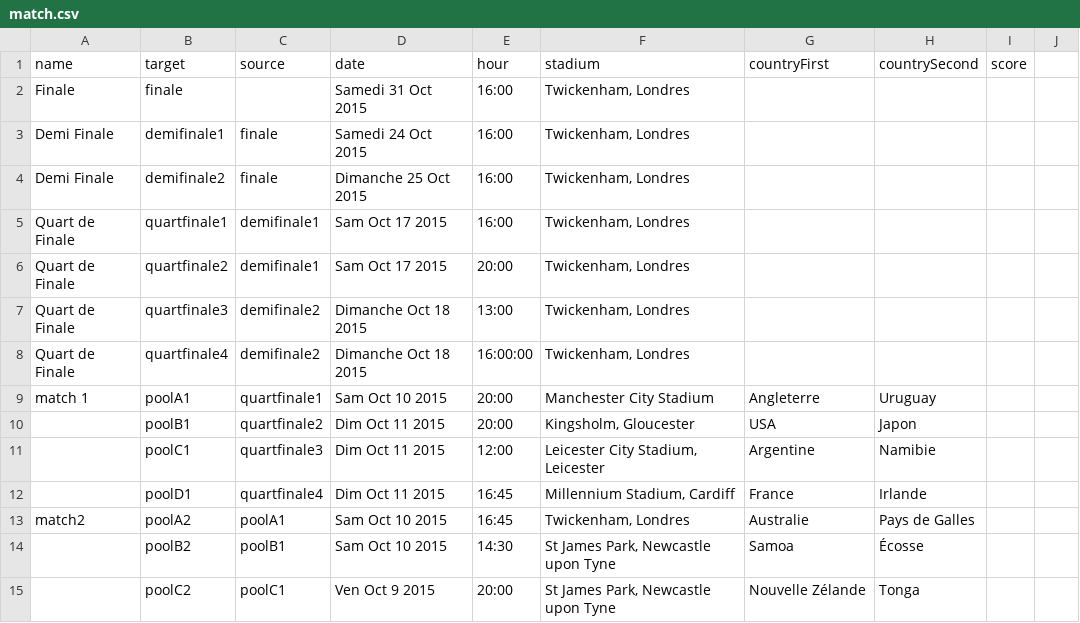
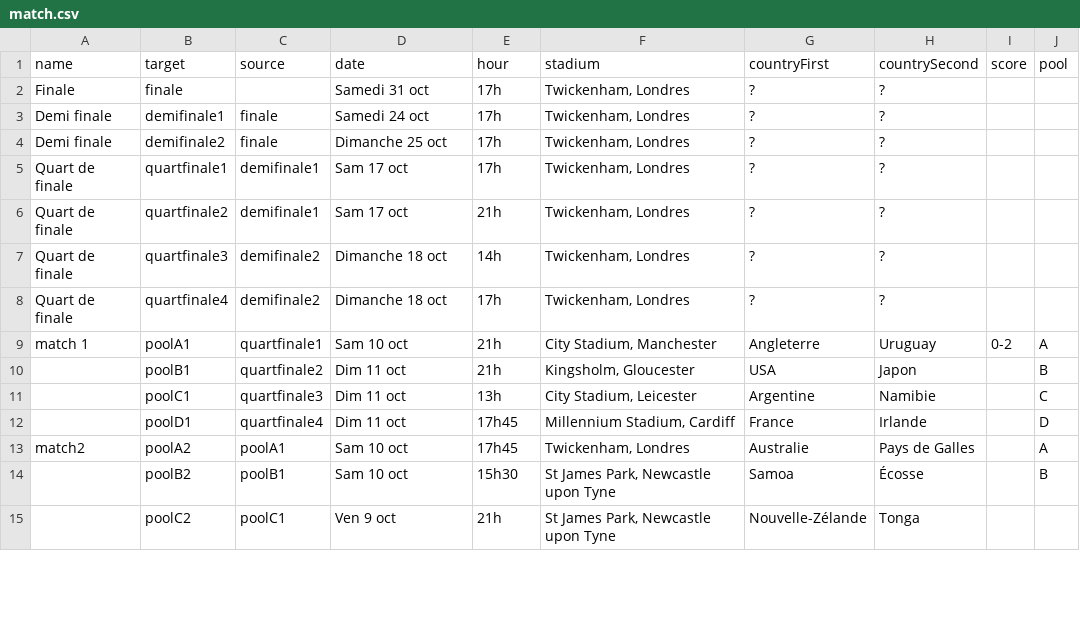
Before and after one commit to z8po/rugby-world-cup, a CSV file: match.csv, drawn as a sheet; only a part is shown; the diff covers the shown part only.

Commit message:
updating matches csv data on googlespreadsheet

```diff
--- a/match.csv
+++ b/match.csv
@@ -1,15 +1,15 @@
-name,target,source,date,hour,stadium,countryFirst,countrySecond,score
-Finale,finale,,Samedi 31 Oct 2015,16:00,"Twickenham, Londres",,,
-Demi Finale,demifinale1,finale,Samedi 24 Oct 2015,16:00,"Twickenham, Londres",,,
-Demi Finale,demifinale2,finale,Dimanche 25 Oct 2015,16:00,"Twickenham, Londres",,,
-Quart de Finale,quartfinale1,demifinale1,Sam Oct 17 2015,16:00,"Twickenham, Londres",,,
-Quart de Finale,quartfinale2,demifinale1,Sam Oct 17 2015,20:00,"Twickenham, Londres",,,
-Quart de Finale,quartfinale3,demifinale2,Dimanche Oct 18 2015,13:00,"Twickenham, Londres",,,
-Quart de Finale,quartfinale4,demifinale2,Dimanche Oct 18 2015,16:00:00,"Twickenham, Londres",,,
-match 1,poolA1,quartfinale1,Sam Oct 10 2015,20:00,Manchester City Stadium,Angleterre,Uruguay,
-,poolB1,quartfinale2,Dim Oct 11 2015,20:00,"Kingsholm, Gloucester",USA,Japon,
-,poolC1,quartfinale3,Dim Oct 11 2015,12:00,"Leicester City Stadium, Leicester",Argentine,Namibie,
-,poolD1,quartfinale4,Dim Oct 11 2015,16:45,"Millennium Stadium, Cardiff",France,Irlande,
-match2,poolA2,poolA1,Sam Oct 10 2015,16:45,"Twickenham, Londres",Australie,Pays de Galles,
-,poolB2,poolB1,Sam Oct 10 2015,14:30,"St James Park, Newcastle upon Tyne",Samoa,Écosse,
-,poolC2,poolC1,Ven Oct 9 2015,20:00,"St James Park, Newcastle upon Tyne",Nouvelle Zélande,Tonga,
+name,target,source,date,hour,stadium,countryFirst,countrySecond,score,pool
+Finale,finale,,Samedi 31 oct ,17h,"Twickenham, Londres",?,?,,
+Demi finale,demifinale1,finale,Samedi 24 oct ,17h,"Twickenham, Londres",?,?,,
+Demi finale,demifinale2,finale,Dimanche 25 oct ,17h,"Twickenham, Londres",?,?,,
+Quart de finale,quartfinale1,demifinale1,Sam 17 oct ,17h,"Twickenham, Londres",?,?,,
+Quart de finale,quartfinale2,demifinale1,Sam 17 oct ,21h,"Twickenham, Londres",?,?,,
+Quart de finale,quartfinale3,demifinale2,Dimanche 18 oct ,14h,"Twickenham, Londres",?,?,,
+Quart de finale,quartfinale4,demifinale2,Dimanche 18 oct ,17h,"Twickenham, Londres",?,?,,
+match 1,poolA1,quartfinale1,Sam 10 oct ,21h,"City Stadium, Manchester",Angleterre,Uruguay,0-2,A
+,poolB1,quartfinale2,Dim 11 oct ,21h,"Kingsholm, Gloucester",USA,Japon,,B
+,poolC1,quartfinale3,Dim 11 oct ,13h,"City Stadium, Leicester",Argentine,Namibie,,C
+,poolD1,quartfinale4,Dim 11 oct ,17h45,"Millennium Stadium, Cardiff",France,Irlande,,D
+match2,poolA2,poolA1,Sam 10 oct ,17h45,"Twickenham, Londres",Australie,Pays de Galles,,A
+,poolB2,poolB1,Sam 10 oct ,15h30,"St James Park, Newcastle upon Tyne",Samoa,Écosse,,B
+,poolC2,poolC1,Ven 9 oct ,21h,"St James Park, Newcastle upon Tyne",Nouvelle-Zélande,Tonga,,
```
Also changed, not shown: 86 edited cells elsewhere in this file.
